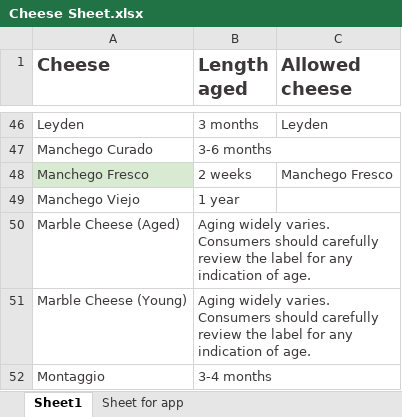
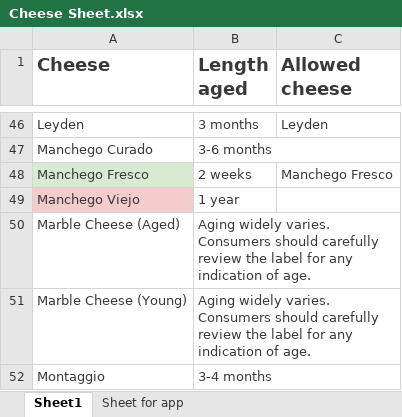
Before and after one commit to luvenan/hyhcheck, an Excel workbook: Cheese Sheet.xlsx, sheet Sheet1, drawn as a sheet; only a part is shown, gaps mark what is left out; values as stored, in another font and other column widths than the file's, no borders; charts and pictures not drawn; the diff names each change by its address in the sheet, - before the commit and + after, or states it on an @@ line.

Commit message:
fixed cheese exception bug

```diff
--- a/Cheese Sheet.xlsx (sheet Sheet1)
+++ b/Cheese Sheet.xlsx (sheet Sheet1)
-A49 fill: none
+A49 fill: #F4CCCC
```
Also changed, not shown: 2 other files.
